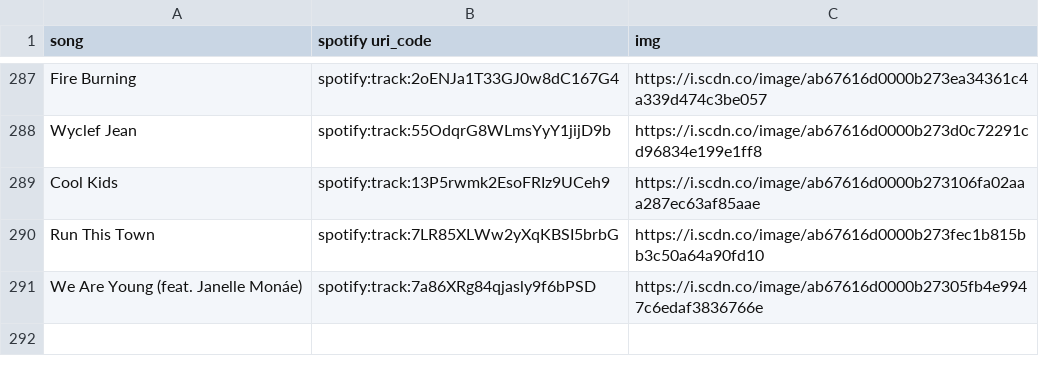
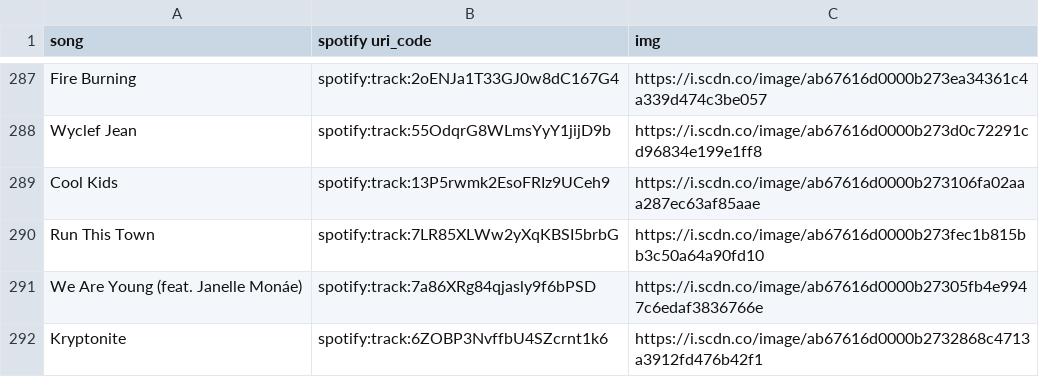
Before and after one commit to BraydenGess/cv-mariokartwii, a CSV file: audio/song_uri.csv, drawn as a sheet; only a part is shown, gaps mark what is left out.

```diff
--- a/audio/song_uri.csv
+++ b/audio/song_uri.csv
@@ -291 +291,2 @@ Run This Town,spotify:track:7LR85XLWw2yXqKBSI5brbG,https://i.scdn.co/image/ab676
 We Are Young (feat. Janelle Monáe),spotify:track:7a86XRg84qjasly9f6bPSD,https://i.scdn.co/image/ab67616d0000b27305fb4e9947c6edaf3836766e
+Kryptonite,spotify:track:6ZOBP3NvffbU4SZcrnt1k6,https://i.scdn.co/image/ab67616d0000b2732868c4713a3912fd476b42f1
```
Also changed, not shown: audio/playlists/Rock.csv.
